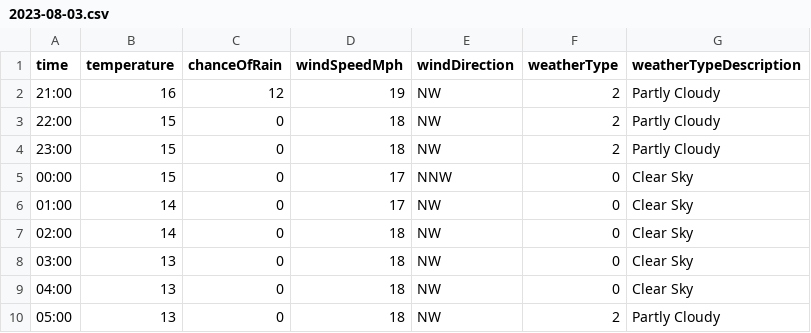
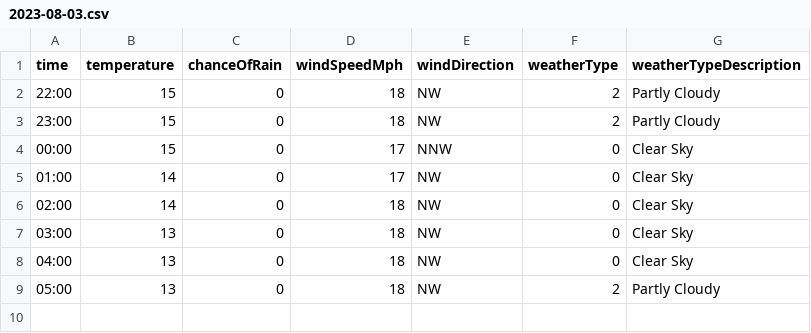
Before and after one commit to djcarter85/studland, a CSV file: _data/weather/2023-08-03.csv, drawn as a sheet; the diff names each change by its address in the sheet, - before the commit and + after, or states it on an @@ line.

Commit message:
c9721918-8603-4ae6-8d38-8dcad23ed020

```diff
--- a/_data/weather/2023-08-03.csv
+++ b/_data/weather/2023-08-03.csv
-row 2: 21:00 | 16 | 12 | 19 | NW | 2 | Partly Cloudy
```
